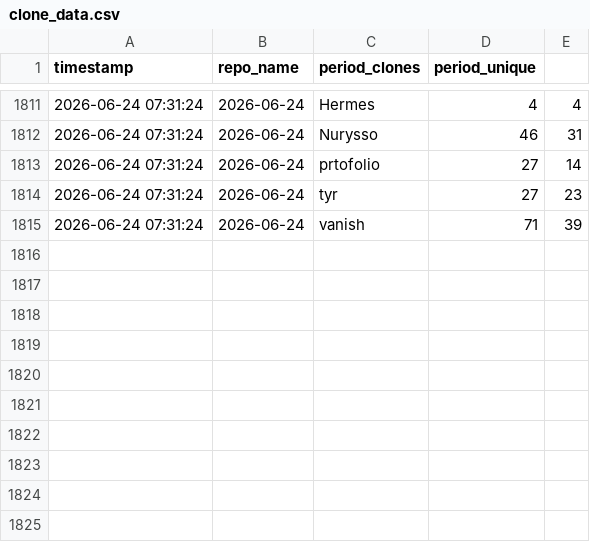
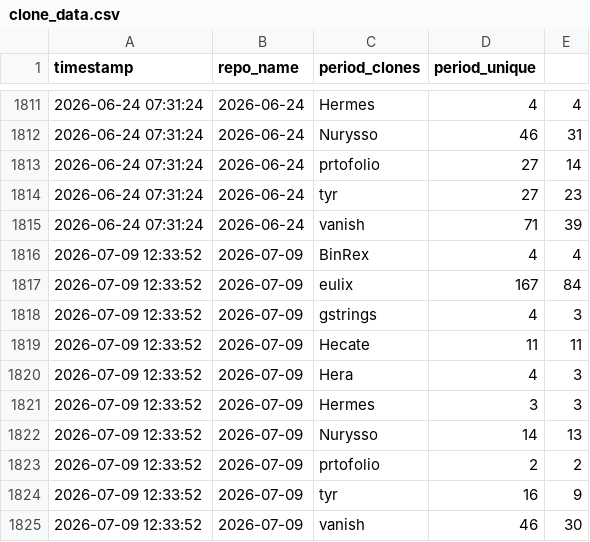
Before and after one commit to Nurysso/github-stats, a CSV file: data/clone_data.csv, drawn as a sheet; only a part is shown, gaps mark what is left out; the diff names each change by its address in the sheet, - before the commit and + after, or states it on an @@ line.

```diff
--- a/data/clone_data.csv
+++ b/data/clone_data.csv
+row 1816: 2026-07-09 12:33:52 | 2026-07-09 | BinRex | 4 | 4
+row 1817: 2026-07-09 12:33:52 | 2026-07-09 | eulix | 167 | 84
+row 1818: 2026-07-09 12:33:52 | 2026-07-09 | gstrings | 4 | 3
+row 1819: 2026-07-09 12:33:52 | 2026-07-09 | Hecate | 11 | 11
+row 1820: 2026-07-09 12:33:52 | 2026-07-09 | Hera | 4 | 3
+row 1821: 2026-07-09 12:33:52 | 2026-07-09 | Hermes | 3 | 3
+row 1822: 2026-07-09 12:33:52 | 2026-07-09 | Nurysso | 14 | 13
+row 1823: 2026-07-09 12:33:52 | 2026-07-09 | prtofolio | 2 | 2
+row 1824: 2026-07-09 12:33:52 | 2026-07-09 | tyr | 16 | 9
+row 1825: 2026-07-09 12:33:52 | 2026-07-09 | vanish | 46 | 30
```
Also changed, not shown: 3 other files.
